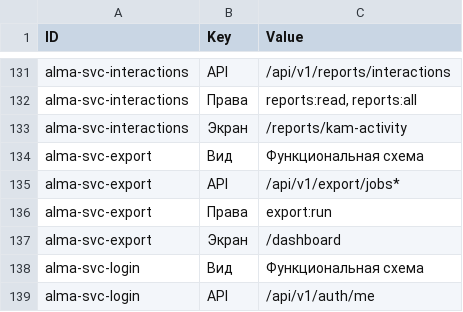
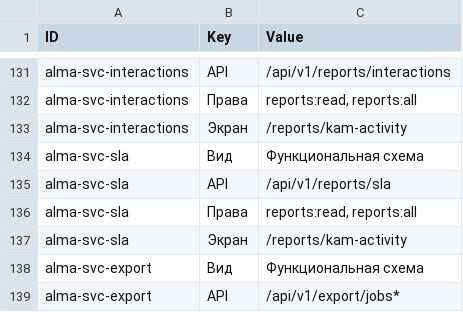
Before and after one commit to ilya2108/Collabse-LCT-Alma, a CSV file: docs/architecture/archi/properties.csv, drawn as a sheet; only a part is shown, gaps mark what is left out; the shorter side is filled out with more unchanged rows.

```diff
--- a/docs/architecture/archi/properties.csv
+++ b/docs/architecture/archi/properties.csv
@@ -133,2 +133,6 @@
 "alma-svc-interactions","Экран","/reports/kam-activity"
+"alma-svc-sla","Вид","Функциональная схема"
+"alma-svc-sla","API","/api/v1/reports/sla"
+"alma-svc-sla","Права","reports:read, reports:all"
+"alma-svc-sla","Экран","/reports/kam-activity"
 "alma-svc-export","Вид","Функциональная схема"
```
Also changed, not shown: docs/architecture/archi/elements.csv, docs/architecture/archi/relations.csv, 29 other files.
